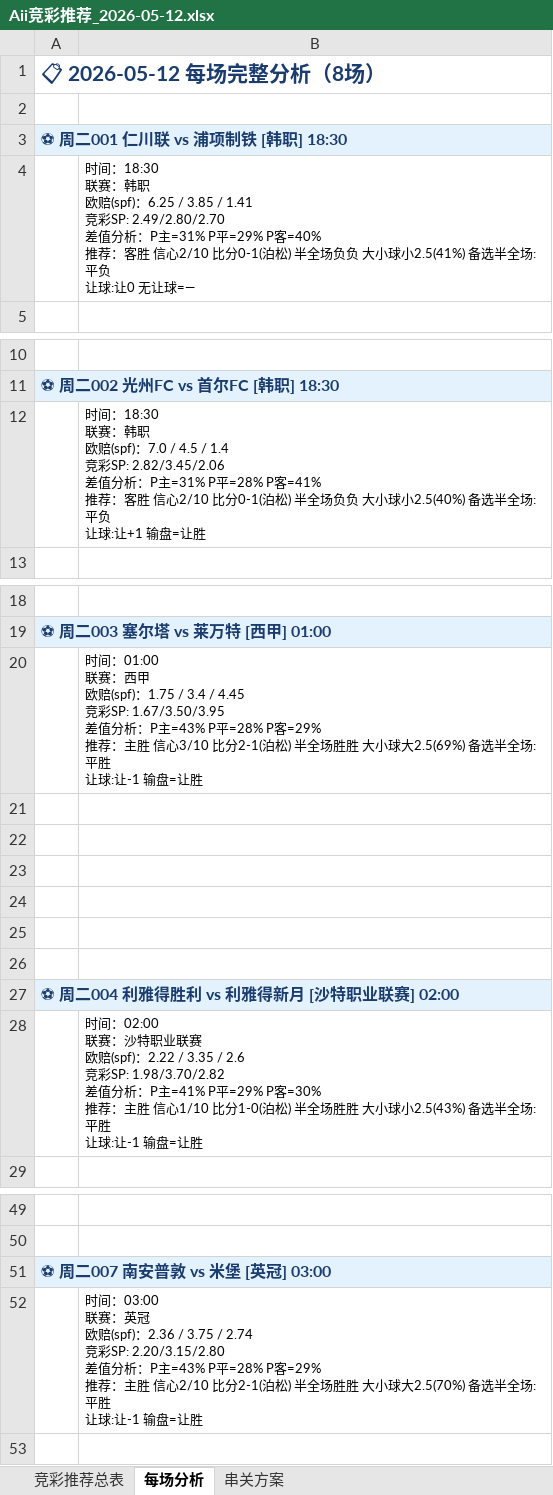
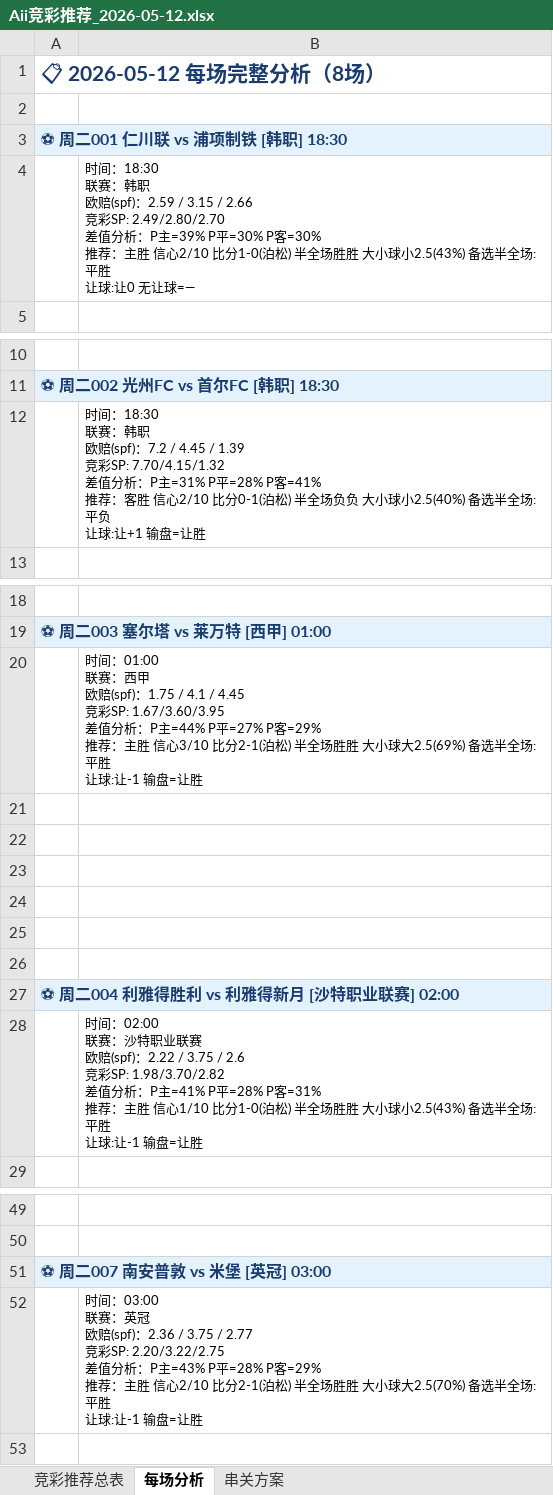
Before and after one commit to yanguanghan0821-sys/321, an Excel workbook: Aii竞彩推荐_2026-05-12.xlsx, sheet 每场分析, drawn as a sheet; only a part is shown, gaps mark what is left out; values as stored, in another font and other column widths than the file's, no borders; ↵ is a line break in a cell; the diff names each change by its address in the sheet, - before the commit and + after, or states it on an @@ line.

```diff
--- a/Aii竞彩推荐_2026-05-12.xlsx (sheet 每场分析)
+++ b/Aii竞彩推荐_2026-05-12.xlsx (sheet 每场分析)
-B4: …欧赔(spf)：6.25 / 3.85 / 1.41 ↵ 竞彩SP: 2.49/2.80/2.70 ↵ 差值分析：P主=31% P平=29% P客=40% ↵ 推荐：客胜 信心2/10 比分0-1(泊松) 半全场负负 大小球小2.5(41%) 备选半全场:平负 ↵ 让球:…
+B4: …欧赔(spf)：2.59 / 3.15 / 2.66 ↵ 竞彩SP: 2.49/2.80/2.70 ↵ 差值分析：P主=39% P平=30% P客=30% ↵ 推荐：主胜 信心2/10 比分1-0(泊松) 半全场胜胜 大小球小2.5(43%) 备选半全场:平胜 ↵ 让球:…
-B12: …欧赔(spf)：7.0 / 4.5 / 1.4 ↵ 竞彩SP: 2.82/3.45/2.06 ↵ 差值分析…
+B12: …欧赔(spf)：7.2 / 4.45 / 1.39 ↵ 竞彩SP: 7.70/4.15/1.32 ↵ 差值分析…
-B20: …(spf)：1.75 / 3.4 / 4.45 ↵ 竞彩SP: 1.67/3.50/3.95 ↵ 差值分析：P主=43% P平=28% P客=29% ↵ 推…
+B20: …(spf)：1.75 / 4.1 / 4.45 ↵ 竞彩SP: 1.67/3.60/3.95 ↵ 差值分析：P主=44% P平=27% P客=29% ↵ 推…
-B28: …(spf)：2.22 / 3.35 / 2.6 ↵ 竞彩SP: 1.98/3.70/2.82 ↵ 差值分析：P主=41% P平=29% P客=30% ↵ 推荐：主…
+B28: …(spf)：2.22 / 3.75 / 2.6 ↵ 竞彩SP: 1.98/3.70/2.82 ↵ 差值分析：P主=41% P平=28% P客=31% ↵ 推荐：主…
-B52: …2.36 / 3.75 / 2.74 ↵ 竞彩SP: 2.20/3.15/2.80 ↵ 差值分析…
+B52: …2.36 / 3.75 / 2.77 ↵ 竞彩SP: 2.20/3.22/2.75 ↵ 差值分析…
```
Also changed, not shown: sheet 竞彩推荐总表.
